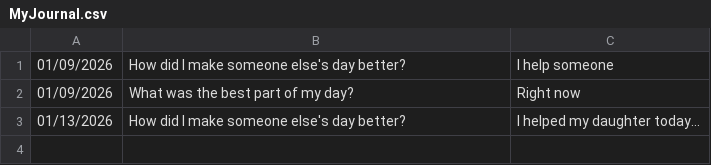
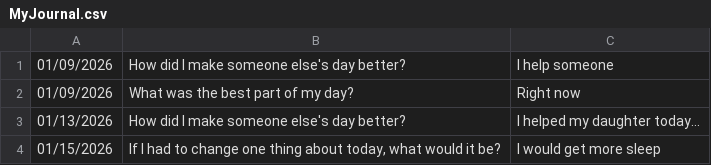
Before and after one commit to til17005/CSE210, a CSV file: week02/Journal/MyJournal.csv, drawn as a sheet; the diff names each change by its address in the sheet, - before the commit and + after, or states it on an @@ line.

Commit message:
Journal Update

```diff
--- a/week02/Journal/MyJournal.csv
+++ b/week02/Journal/MyJournal.csv
+row 4: 01/15/2026 | If I had to change one thing about today, what would it be? | I would get more sleep
```
Also changed, not shown: 4 other files.
